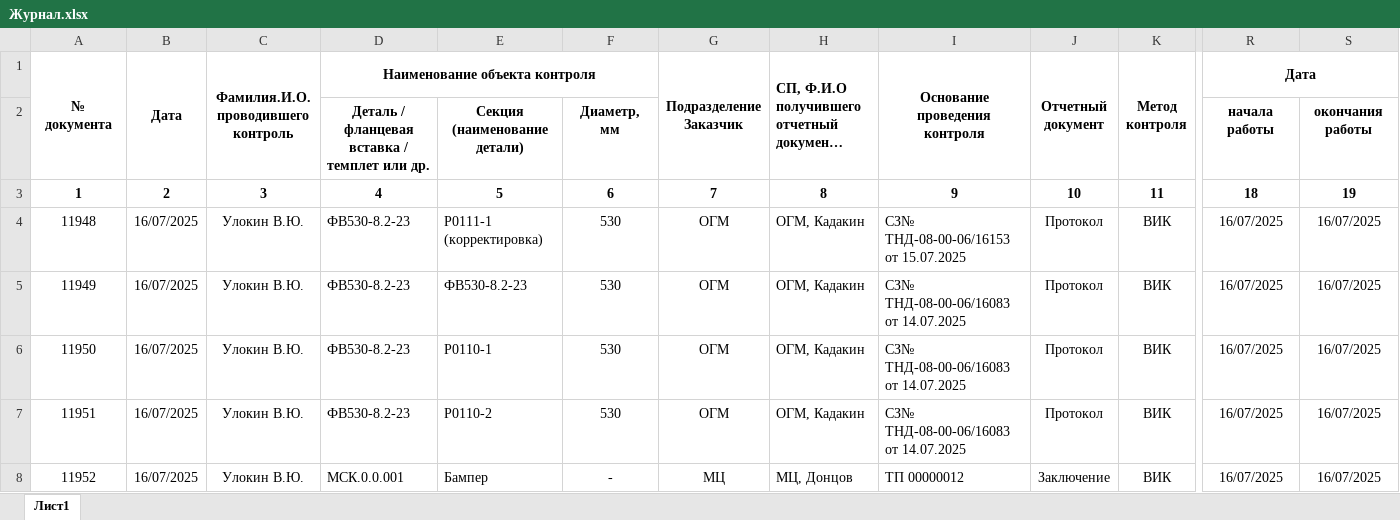
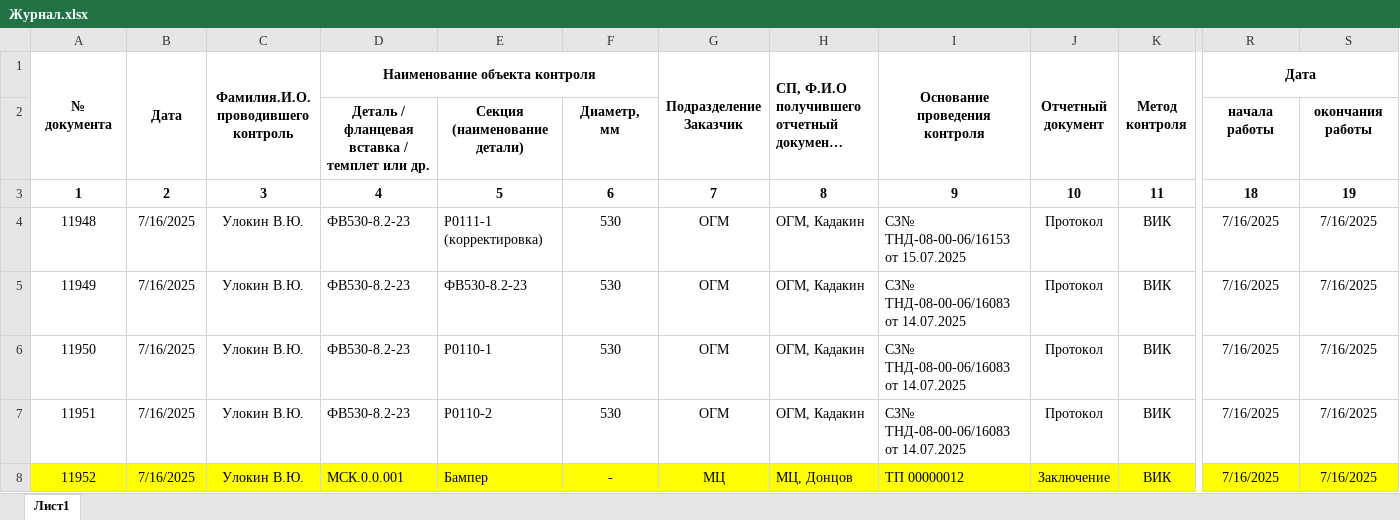
Before and after one commit to AlekseyAgaltsov/Sketches, an Excel workbook: Protocols+/Журнал.xlsx, sheet Лист1, drawn as a sheet; only a part is shown, gaps mark what is left out; long unchanged cells end in …; values as stored, in another font and other column widths than the file's, no borders; the diff covers the shown part only; the diff names each change by its address in the sheet, - before the commit and + after, or states it on an @@ line.

```diff
--- a/Protocols+/Журнал.xlsx (sheet Лист1)
+++ b/Protocols+/Журнал.xlsx (sheet Лист1)
-B4:B8 (Дата): 16/07/2025
+B4:B8 (Дата): 7/16/2025
-R4:R8 (Дата): 16/07/2025
+R4:R8 (Дата): 7/16/2025
-S4:S8: 16/07/2025
+S4:S8: 7/16/2025
-A8:S8 fill: none
+A8:S8 fill: #FFFF00
```
Also changed, not shown: cell formats elsewhere in this sheet, 2 other files.
